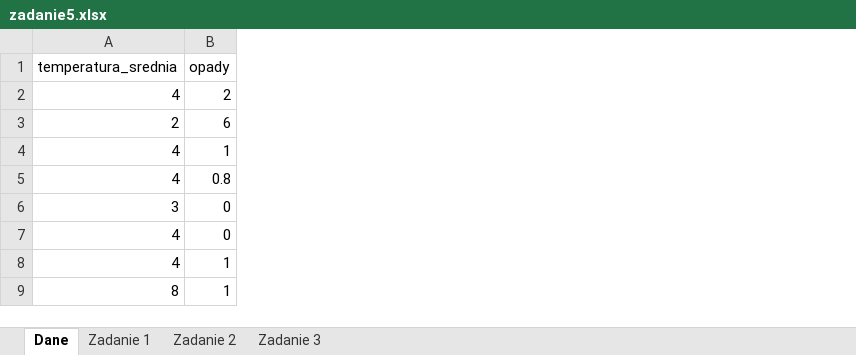
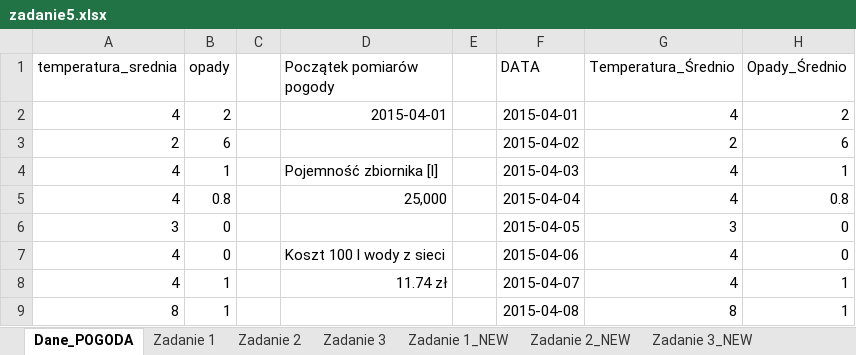
Before and after one commit to MaksKlepka/KorkiCPP, an Excel workbook: Arkusze/Arkusz02/zadanie5.xlsx, sheet Dane_POGODA, drawn as a sheet; only a part is shown; values as stored, in another font and other column widths than the file's, no borders; table styles not drawn; the diff names each change by its address in the sheet, - before the commit and + after, or states it on an @@ line.

```diff
--- a/Arkusze/Arkusz02/zadanie5.xlsx (sheet Dane_POGODA)
+++ b/Arkusze/Arkusz02/zadanie5.xlsx (sheet Dane_POGODA)
-sheet tab: Dane
+sheet tab: Dane_POGODA
+sheet tab: Zadanie 1_NEW
+sheet tab: Zadanie 2_NEW
+sheet tab: Zadanie 3_NEW
+column C, empty
+column D (Początek pomiarów pogody), rows 2-8: 2015-04-01 |  | Pojemność zbiornika [l] | 25,000 |  | Koszt 100 l wody z sieci | 11.74 zł
+column E, empty
+column F (DATA), rows 2-9: 2015-04-01 | 2015-04-02 | 2015-04-03 | 2015-04-04 | 2015-04-05 | 2015-04-06 | 2015-04-07 | 2015-04-08
+column G (Temperatura_Średnio), rows 2-9: 4 | 2 | 4 | 4 | 3 | 4 | 4 | 8
+column H (Opady_Średnio), rows 2-9: 2 | 6 | 1 | 0.8 | 0 | 0 | 1 | 1
```
Also changed, not shown: sheet Zadanie 2, other sheet tabs, formulas that keep their value, charts or pictures.
